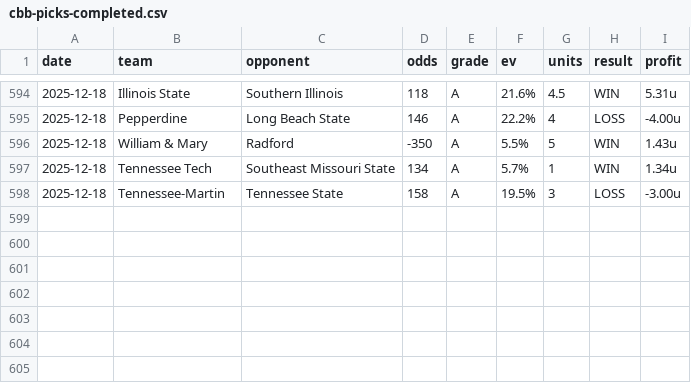
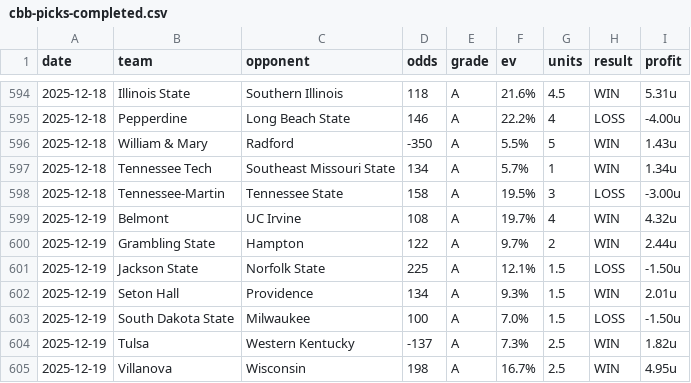
Before and after one commit to dpk1212/nhl-savant, a CSV file: public/data/cbb-picks-completed.csv, drawn as a sheet; only a part is shown, gaps mark what is left out; the diff names each change by its address in the sheet, - before the commit and + after, or states it on an @@ line.

```diff
--- a/public/data/cbb-picks-completed.csv
+++ b/public/data/cbb-picks-completed.csv
+row 599: 2025-12-19 | Belmont | UC Irvine | 108 | A | 19.7% | 4 | WIN | 4.32u
+row 600: 2025-12-19 | Grambling State | Hampton | 122 | A | 9.7% | 2 | WIN | 2.44u
+row 601: 2025-12-19 | Jackson State | Norfolk State | 225 | A | 12.1% | 1.5 | LOSS | -1.50u
+row 602: 2025-12-19 | Seton Hall | Providence | 134 | A | 9.3% | 1.5 | WIN | 2.01u
+row 603: 2025-12-19 | South Dakota State | Milwaukee | 100 | A | 7.0% | 1.5 | LOSS | -1.50u
+row 604: 2025-12-19 | Tulsa | Western Kentucky | -137 | A | 7.3% | 2.5 | WIN | 1.82u
+row 605: 2025-12-19 | Villanova | Wisconsin | 198 | A | 16.7% | 2.5 | WIN | 4.95u
```
Also changed, not shown: public/data/nhl-picks-completed.csv, 1 other file.
